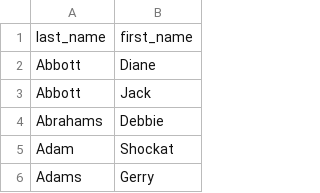
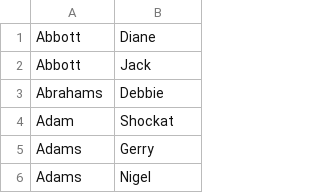
Before and after one commit to TamaraHerrington/ElectionData, a CSV file: data_csv/membersofparliament.csv, drawn as a sheet; only a part is shown; the shorter side is filled out with more unchanged rows.

Commit message:
csv loop on test data

```diff
--- a/data_csv/membersofparliament.csv
+++ b/data_csv/membersofparliament.csv
@@ -1,2 +1 @@
-last_name, first_name
 Abbott, Diane
```
Also changed, not shown: 3 other files.
